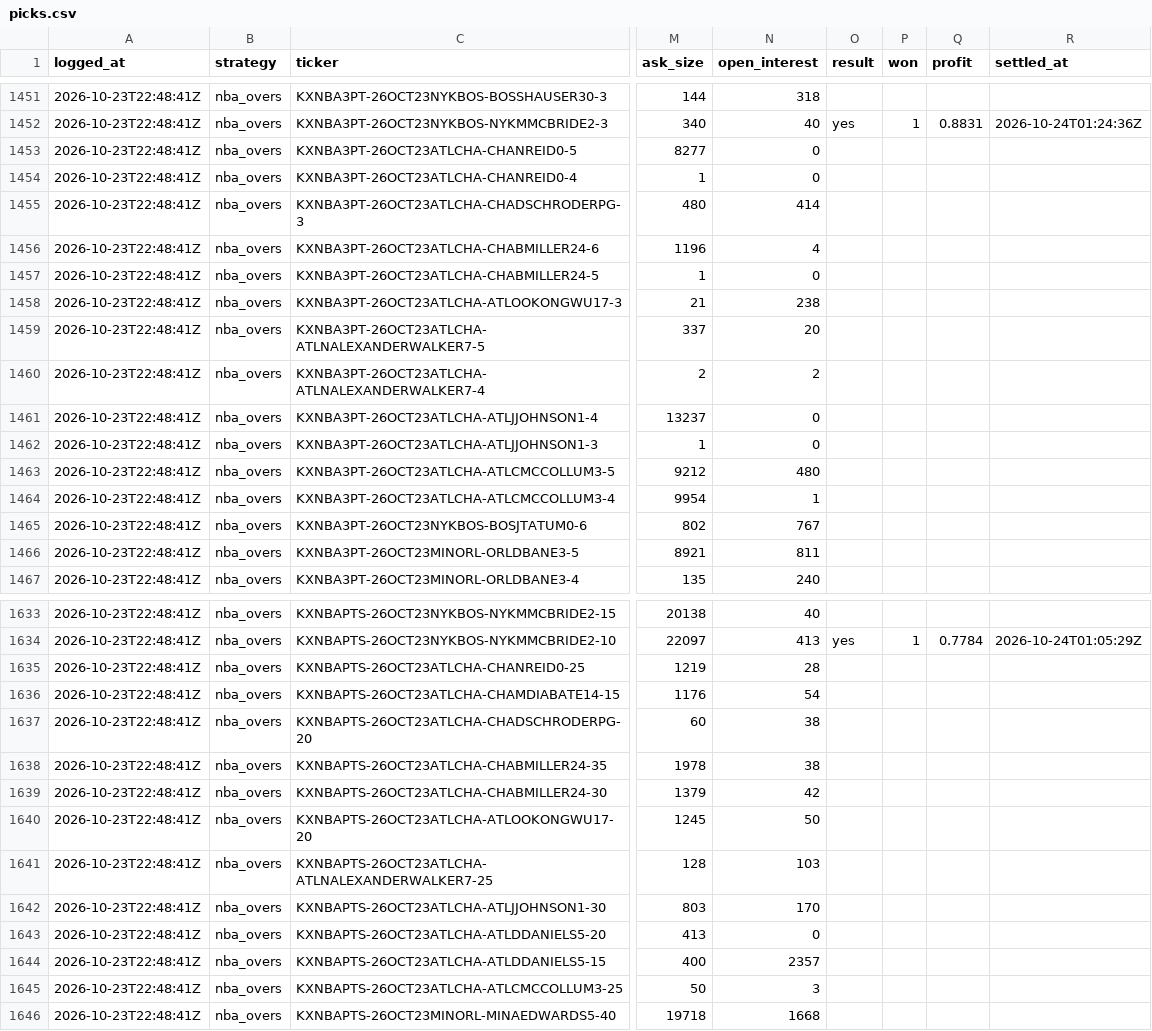
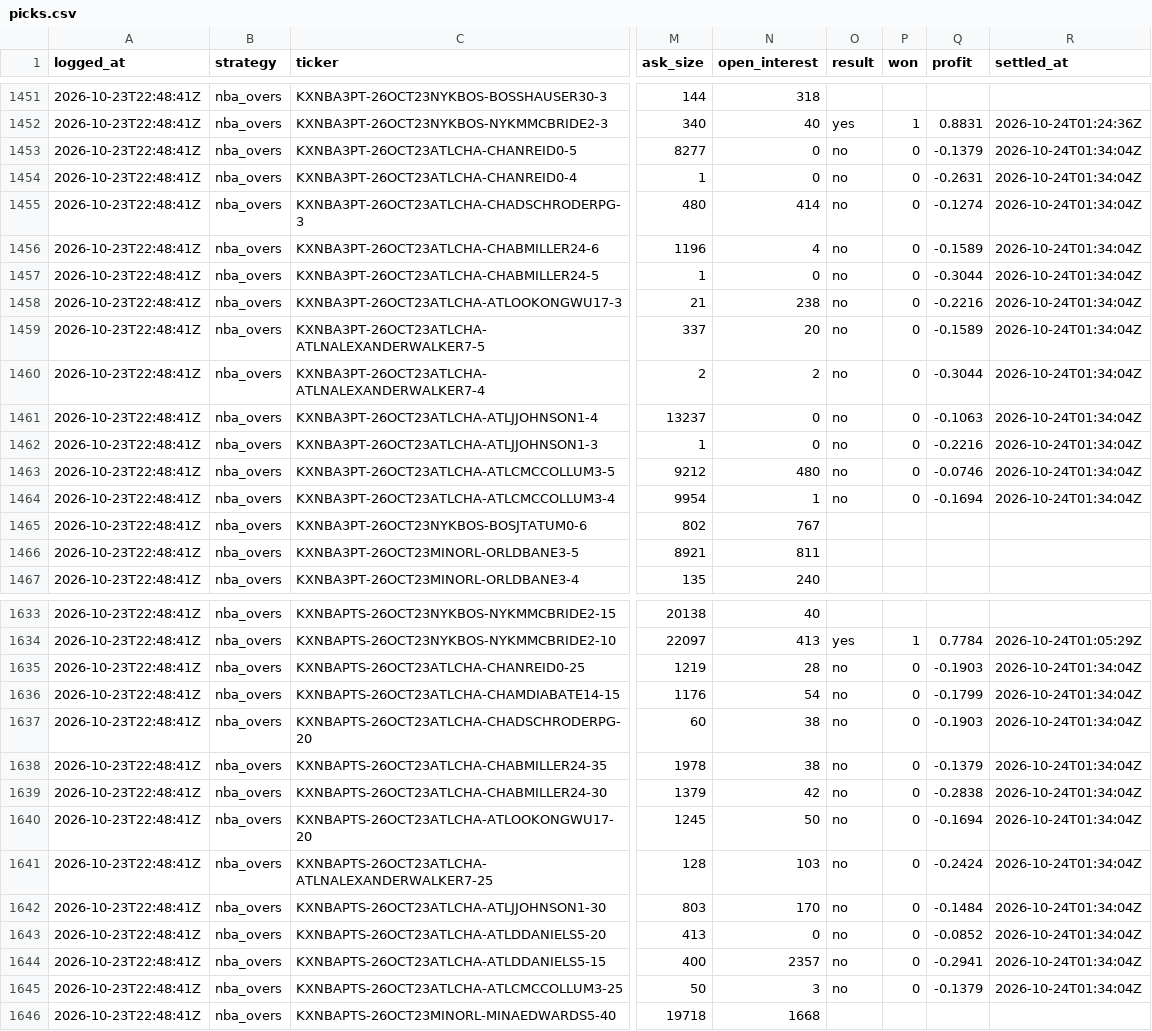
Before and after one commit to shoale4/hedj, a CSV file: paper/picks.csv, drawn as a sheet; only a part is shown, gaps mark what is left out; the diff covers the shown part only; the diff names each change by its address in the sheet, - before the commit and + after, or states it on an @@ line.

Commit message:
Paper trade: update picks [skip ci]

```diff
--- a/paper/picks.csv
+++ b/paper/picks.csv
-O1453:O1464 (result): (empty)
+O1453:O1464 (result): no
-P1453:P1464 (won): (empty)
+P1453:P1464 (won): 0
-Q1453 (profit): (empty)
+Q1453 (profit): -0.1379
-R1453:R1464 (settled_at): (empty)
+R1453:R1464 (settled_at): 2026-10-24T01:34:04Z
-Q1454 (profit): (empty)
+Q1454 (profit): -0.2631
-Q1455 (profit): (empty)
+Q1455 (profit): -0.1274
-Q1456 (profit): (empty)
+Q1456 (profit): -0.1589
-Q1457 (profit): (empty)
+Q1457 (profit): -0.3044
-Q1458 (profit): (empty)
+Q1458 (profit): -0.2216
-Q1459 (profit): (empty)
+Q1459 (profit): -0.1589
-Q1460 (profit): (empty)
+Q1460 (profit): -0.3044
-Q1461 (profit): (empty)
+Q1461 (profit): -0.1063
-Q1462 (profit): (empty)
+Q1462 (profit): -0.2216
-Q1463 (profit): (empty)
+Q1463 (profit): -0.0746
-Q1464 (profit): (empty)
+Q1464 (profit): -0.1694
-O1635:O1645 (result): (empty)
+O1635:O1645 (result): no
-P1635:P1645 (won): (empty)
+P1635:P1645 (won): 0
-Q1635 (profit): (empty)
+Q1635 (profit): -0.1903
-R1635:R1645 (settled_at): (empty)
+R1635:R1645 (settled_at): 2026-10-24T01:34:04Z
-Q1636 (profit): (empty)
+Q1636 (profit): -0.1799
-Q1637 (profit): (empty)
+Q1637 (profit): -0.1903
-Q1638 (profit): (empty)
+Q1638 (profit): -0.1379
-Q1639 (profit): (empty)
+Q1639 (profit): -0.2838
-Q1640 (profit): (empty)
+Q1640 (profit): -0.1694
-Q1641 (profit): (empty)
+Q1641 (profit): -0.2424
-Q1642 (profit): (empty)
+Q1642 (profit): -0.1484
-Q1643 (profit): (empty)
+Q1643 (profit): -0.0852
-Q1644 (profit): (empty)
+Q1644 (profit): -0.2941
-Q1645 (profit): (empty)
+Q1645 (profit): -0.1379
```
Also changed, not shown: 48 edited cells elsewhere in this file.
